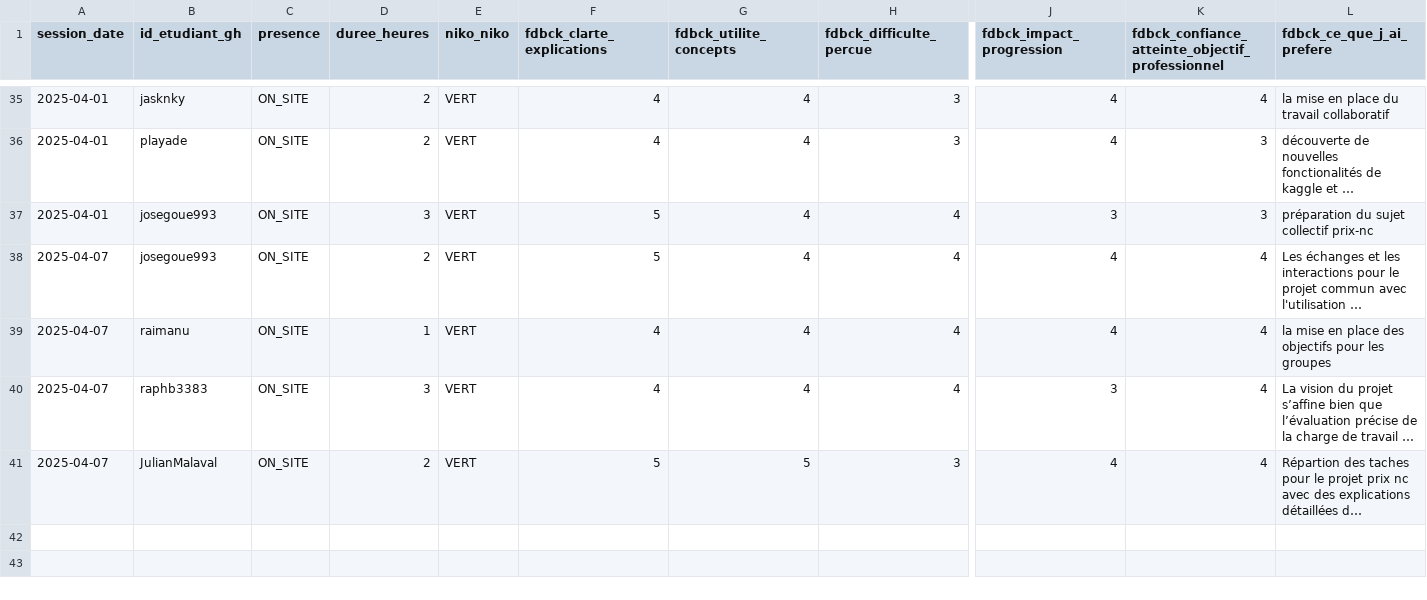
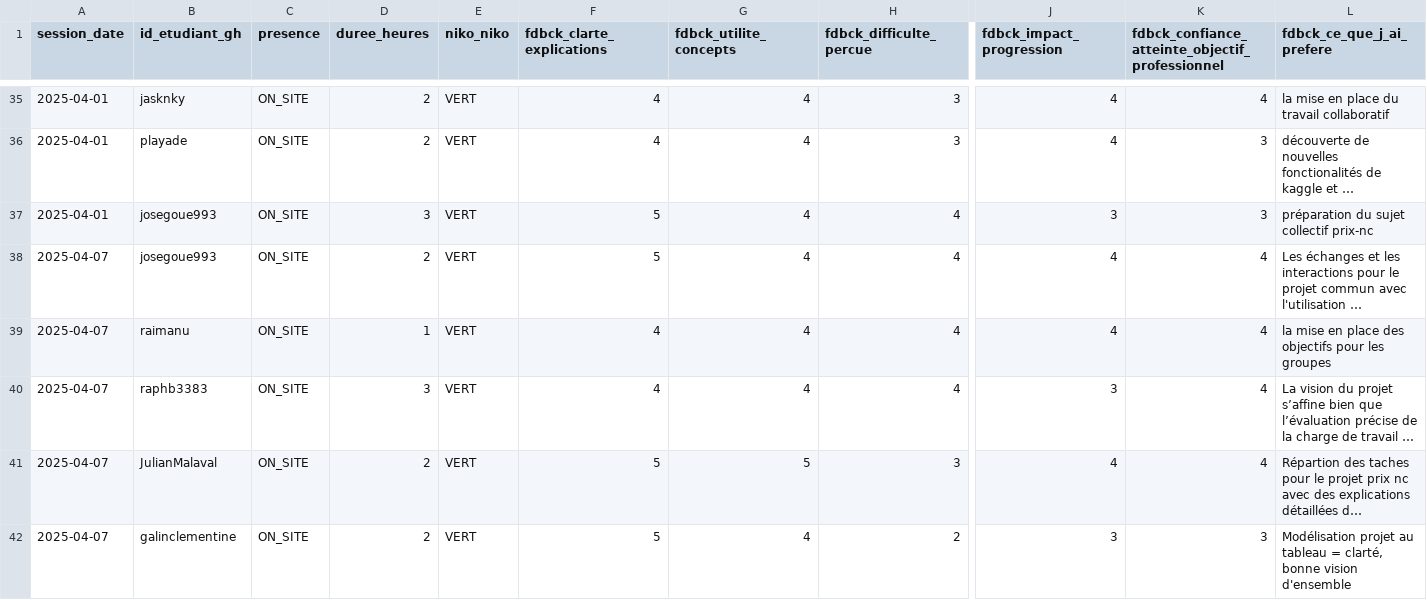
Before and after one commit to playade/unc_iae_miage_interop_si_feedbacks, a CSV file: data/feedback_sessions.csv, drawn as a sheet; only a part is shown, gaps mark what is left out; long unchanged cells end in …; rows hold the shown columns only; the diff names each change by its address in the sheet, - before the commit and + after, or states it on an @@ line.

Commit message:
Update feedback_sessions.csv 07/04 CG
Signed-off-by: Clémentine Galin <79886829+galinclementine@users.noreply.github.com>

```diff
--- a/data/feedback_sessions.csv
+++ b/data/feedback_sessions.csv
+row 42: 2025-04-07 | galinclementine | ON_SITE | 2 | VERT | 5 | 4 | 2 | 3 | 3 | Modélisation projet au tableau = clarté, bonne vision d'ensemble
```
